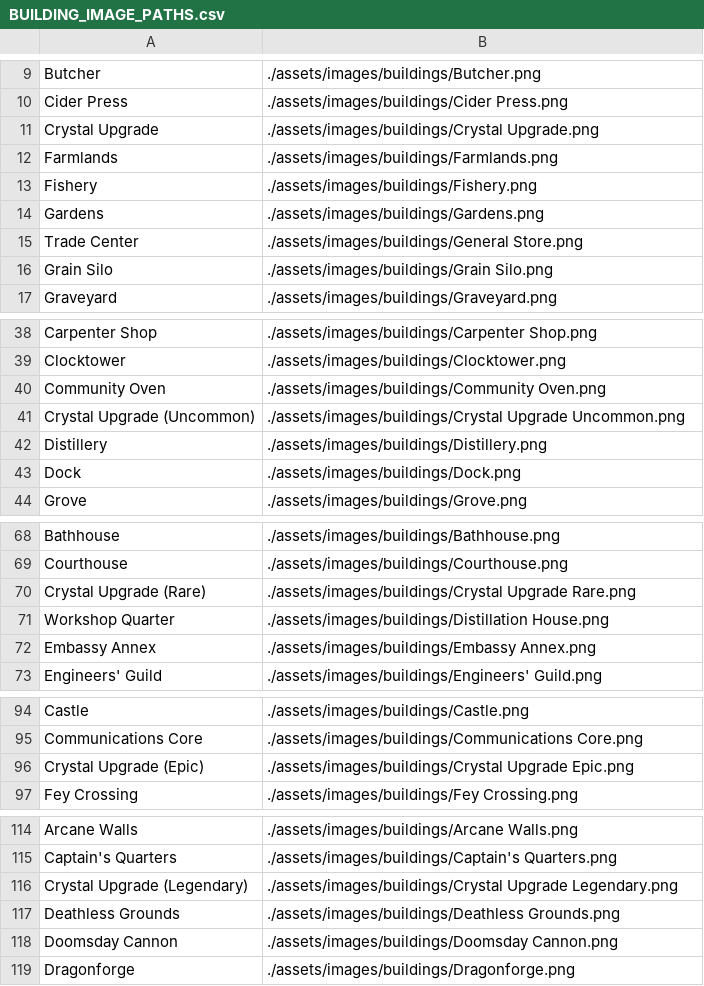
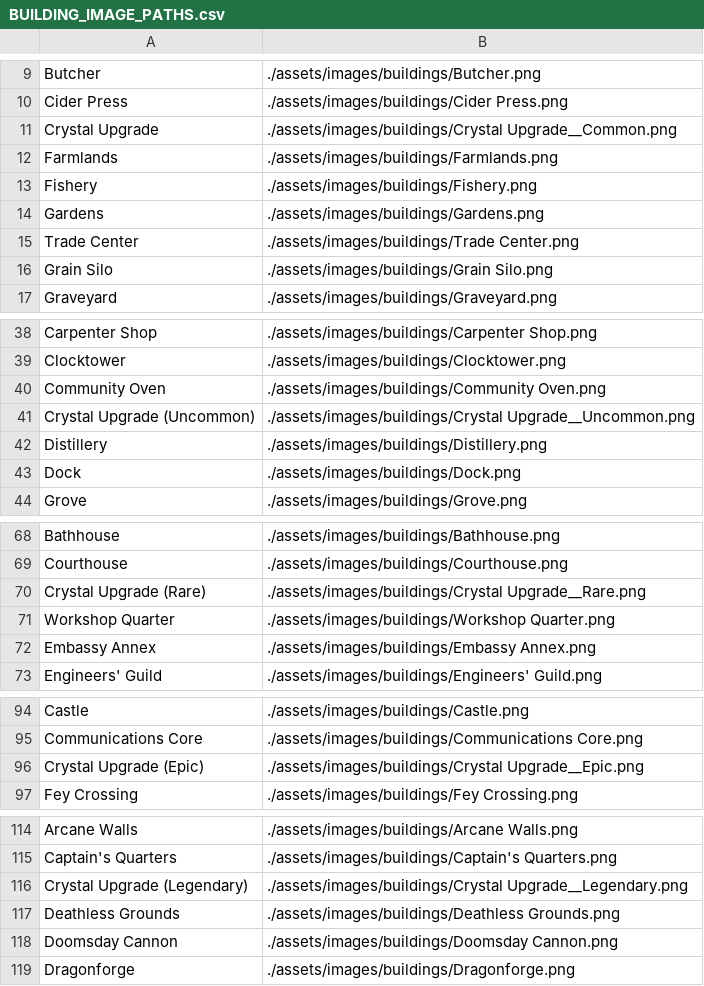
Before and after one commit to Rayzold/crystalforge, a CSV file: BUILDING_IMAGE_PATHS.csv, drawn as a sheet; only a part is shown, gaps mark what is left out.

```diff
--- a/BUILDING_IMAGE_PATHS.csv
+++ b/BUILDING_IMAGE_PATHS.csv
@@ -10,3 +10,3 @@ Butcher,./assets/images/buildings/Butcher.png
 Cider Press,./assets/images/buildings/Cider Press.png
-Crystal Upgrade,./assets/images/buildings/Crystal Upgrade.png
+Crystal Upgrade,./assets/images/buildings/Crystal Upgrade__Common.png
 Farmlands,./assets/images/buildings/Farmlands.png
@@ -14,3 +14,3 @@ Fishery,./assets/images/buildings/Fishery.png
 Gardens,./assets/images/buildings/Gardens.png
-Trade Center,./assets/images/buildings/General Store.png
+Trade Center,./assets/images/buildings/Trade Center.png
 Grain Silo,./assets/images/buildings/Grain Silo.png
@@ -40,3 +40,3 @@ Clocktower,./assets/images/buildings/Clocktower.png
 Community Oven,./assets/images/buildings/Community Oven.png
-Crystal Upgrade (Uncommon),./assets/images/buildings/Crystal Upgrade Uncommon.png
+Crystal Upgrade (Uncommon),./assets/images/buildings/Crystal Upgrade__Uncommon.png
 Distillery,./assets/images/buildings/Distillery.png
@@ -69,4 +69,4 @@ Bathhouse,./assets/images/buildings/Bathhouse.png
 Courthouse,./assets/images/buildings/Courthouse.png
-Crystal Upgrade (Rare),./assets/images/buildings/Crystal Upgrade Rare.png
-Workshop Quarter,./assets/images/buildings/Distillation House.png
+Crystal Upgrade (Rare),./assets/images/buildings/Crystal Upgrade__Rare.png
+Workshop Quarter,./assets/images/buildings/Workshop Quarter.png
 Embassy Annex,./assets/images/buildings/Embassy Annex.png
@@ -95,3 +95,3 @@ Castle,./assets/images/buildings/Castle.png
 Communications Core,./assets/images/buildings/Communications Core.png
-Crystal Upgrade (Epic),./assets/images/buildings/Crystal Upgrade Epic.png
+Crystal Upgrade (Epic),./assets/images/buildings/Crystal Upgrade__Epic.png
 Fey Crossing,./assets/images/buildings/Fey Crossing.png
@@ -115,3 +115,3 @@ Arcane Walls,./assets/images/buildings/Arcane Walls.png
 Captain's Quarters,./assets/images/buildings/Captain's Quarters.png
-Crystal Upgrade (Legendary),./assets/images/buildings/Crystal Upgrade Legendary.png
+Crystal Upgrade (Legendary),./assets/images/buildings/Crystal Upgrade__Legendary.png
 Deathless Grounds,./assets/images/buildings/Deathless Grounds.png
```
Also changed, not shown: 40 other files.
